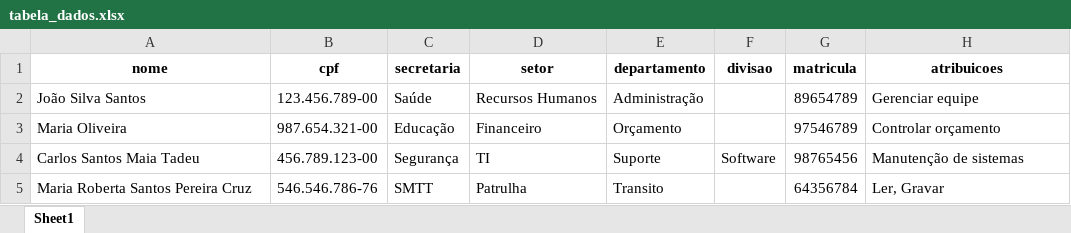
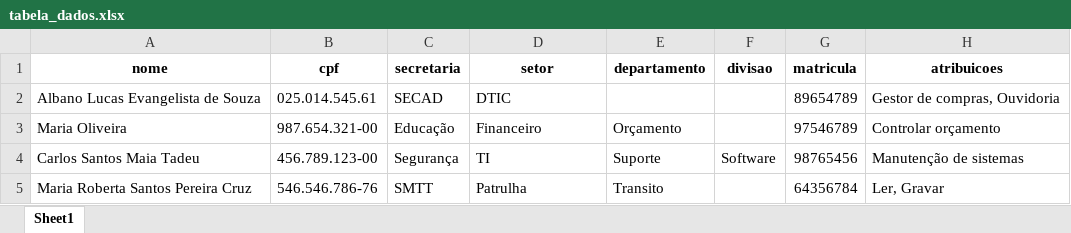
Before and after one commit to AlbanoLucas/automacao_PMLF, an Excel workbook: tabela_dados.xlsx, sheet Sheet1, drawn as a sheet; values as stored, in another font and other column widths than the file's, no borders; removed rows and columns are numbered as before the commit, all else as after; the diff names each change by its address in the sheet, - before the commit and + after, or states it on an @@ line.

Commit message:
Update tabela_dados.xlsx

```diff
--- a/tabela_dados.xlsx (sheet Sheet1)
+++ b/tabela_dados.xlsx (sheet Sheet1)
-row 2: João Silva Santos | 123.456.789-00 | Saúde | Recursos Humanos | Administração |  | 89654789 | Gerenciar equipe
+row 2: Albano Lucas Evangelista de Souza | 025.014.545.61 | SECAD | DTIC |  |  | 89654789 | Gestor de compras, Ouvidoria
```
